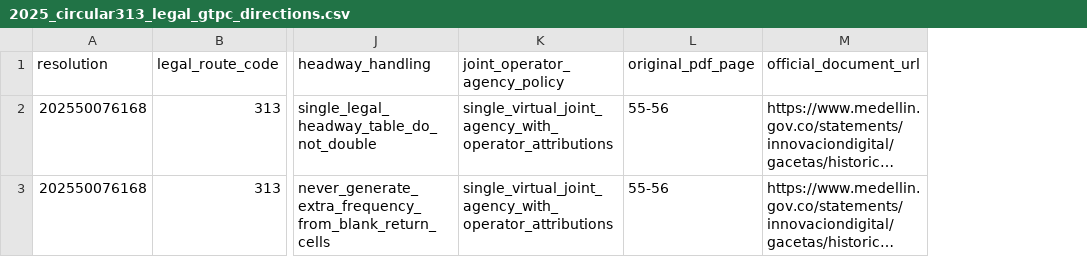
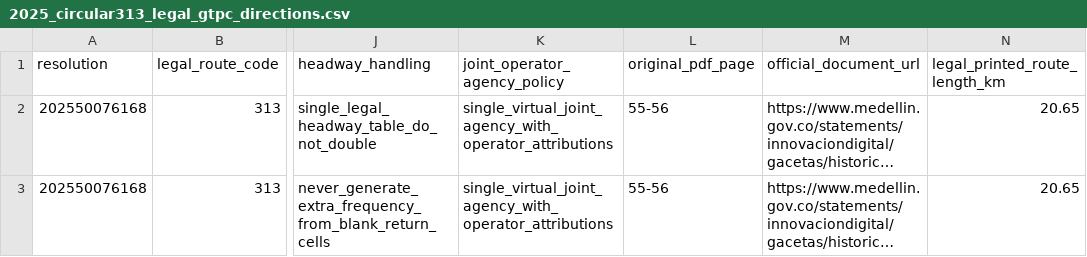
Before and after one commit to ColombiaTransit/gtfs-medellin-colectivos, a CSV file: data/resolutions/2025_circular313_legal_gtpc_directions.csv, drawn as a sheet; only a part is shown, gaps mark what is left out; long unchanged cells end in …; the diff names each change by its address in the sheet, - before the commit and + after, or states it on an @@ line.

Commit message:
research: retain official 20.65 km length for both Circular 313 directions

```diff
--- a/data/resolutions/2025_circular313_legal_gtpc_directions.csv
+++ b/data/resolutions/2025_circular313_legal_gtpc_directions.csv
+column N (legal_printed_route_length_km), rows 2-3: 20.65 | 20.65
```
